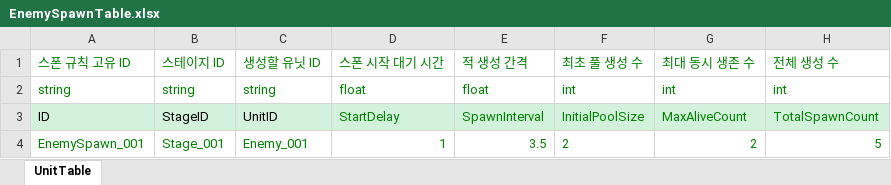
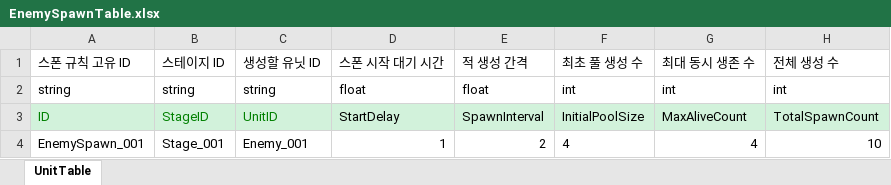
Before and after one commit to goo9781/BraveAssemble, an Excel workbook: JsonConverter/ExcelFiles/EnemySpawnTable.xlsx, sheet UnitTable, drawn as a sheet; values as stored, in another font and other column widths than the file's, no borders; the diff names each change by its address in the sheet, - before the commit and + after, or states it on an @@ line.

```diff
--- a/JsonConverter/ExcelFiles/EnemySpawnTable.xlsx (sheet UnitTable)
+++ b/JsonConverter/ExcelFiles/EnemySpawnTable.xlsx (sheet UnitTable)
-A1:H2 text colour: #008000
+A1:H2 text colour: black
-A3:C3 text colour: black
+A3:C3 text colour: #008000
-D3:H3 text colour: #008000
+D3:H3 text colour: black
-A4:H4 text colour: #008000
+A4:H4 text colour: black
-E4: 3.5
+E4: 2
-F4: 2
+F4: 4
-G4: 2
+G4: 4
-H4: 5
+H4: 10
```
Also changed, not shown: JsonConverter/ExcelFiles/UnitTable.xlsx, 2 other files.
